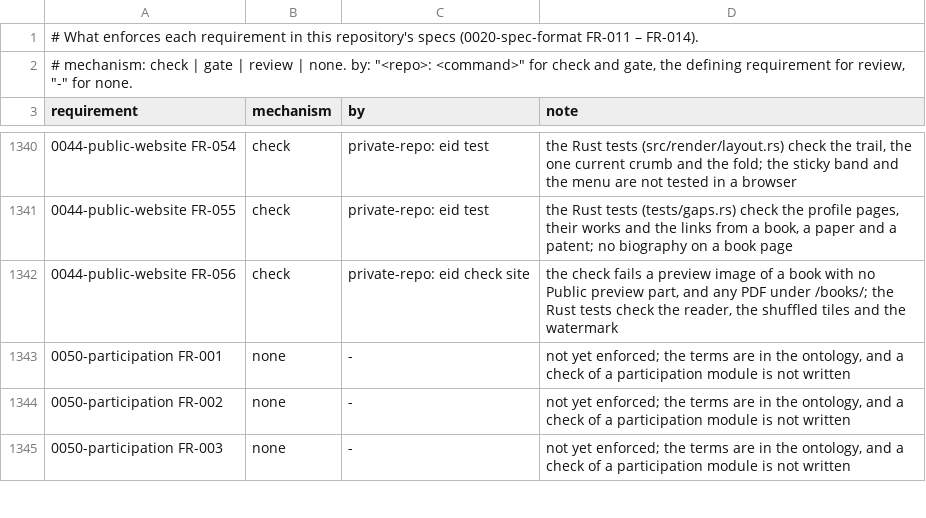
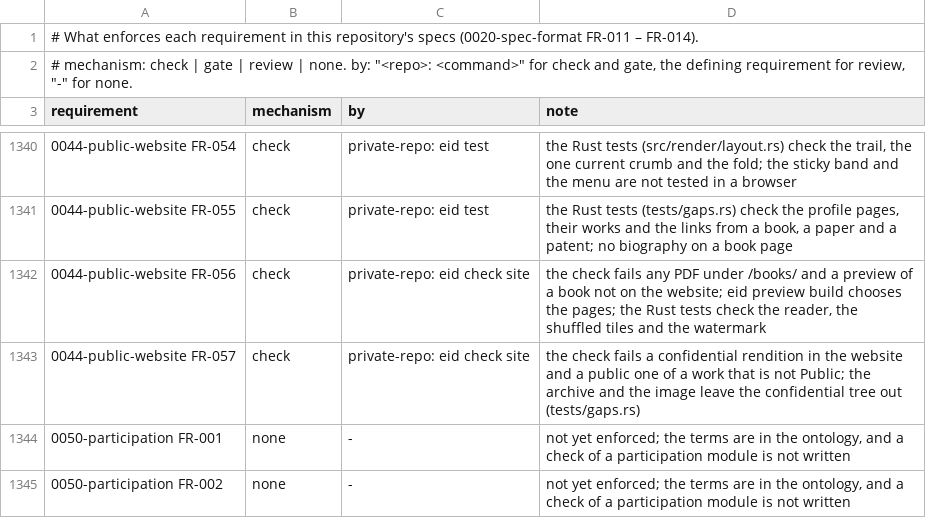
Before and after one commit to intellectual-frontiers/.github, a TSV file: spec-kit/enforcement.tsv, drawn as a sheet; only a part is shown, gaps mark what is left out; the shorter side is filled out with more unchanged rows; the diff names each change by its address in the sheet, - before the commit and + after, or states it on an @@ line.

Commit message:
Keep works' renditions in the website's works tree; preview every book at Review (0044 FR-056, FR-057)
The decision authority decided that every book at Review or later offers
a preview: its front matter and first chapter, or its first 15% of pages
when those are shorter. A work's renditions are kept in the website's own
directory, untracked, at /works/<origin>/<audience>/<kind>/<format>/<slug>:
auto or original, public or confidential. The public tree is part of the
website; the confidential tree is served only on the person's own
computer and on a published website only to a reader the application
allows (FR-027). OQ-10 is answered and leaves the register.

```diff
--- a/spec-kit/enforcement.tsv
+++ b/spec-kit/enforcement.tsv
-D1342 (note): …check fails a preview image of a book with no Public preview part, and any PDF under /books/; the Rust…
+D1342 (note): …check fails any PDF under /books/ and a preview of a book not on the website; eid preview build chooses the pages; the Rust…
+row 1343: 0044-public-website FR-057 | check | private-repo: eid check site | the check fails a confidential rendition in the website and a public one of a work that is not Public; the archive and the image leave the confidential tree out (tests/gaps.rs)
```
Also changed, not shown: 1 other file.
